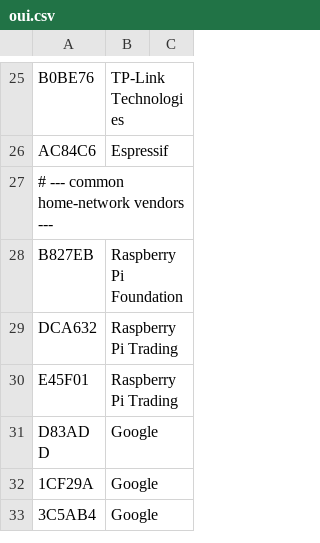
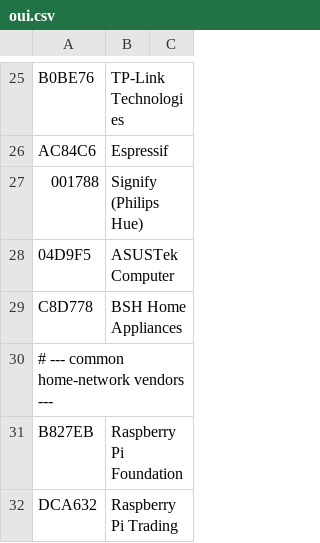
Before and after one commit to MANVENDRA-github/Phonehome, a CSV file: core/data/oui.csv, drawn as a sheet; only a part is shown, gaps mark what is left out; the shorter side is filled out with more unchanged rows; the diff names each change by its address in the sheet, - before the commit and + after, or states it on an @@ line.

Commit message:
feat(fixture): widen household to 18 devices across 15 destination countries
The 5-country, 73%-US fixture made the globe visually flat. Adds real vendor
domains (Criteo FR, TikTok SG, Yandex RU, Hotstar IN, SoundCloud DE, Hue NL,
ASUS TW, Home Connect DE, Atlassian AU, Proton CH, BBC GB) with honest
HQ/jurisdiction country mapping per D-011, three new devices (Hue bridge,
dishwasher, the router itself), matching OUI seeds, and blocklist entries for
the genuinely list-resident trackers. pool.ntp.org is deliberately unmapped to
exercise explicit-unknown enrichment and the arcs unmapped_queries disclosure.
Fixture regenerated deterministically: 7363 events / 18 devices / 15 countries.

```diff
--- a/core/data/oui.csv
+++ b/core/data/oui.csv
+row 27: 001788 | Signify (Philips Hue)
+row 28: 04D9F5 | ASUSTek Computer
+row 29: C8D778 | BSH Home Appliances
```
Also changed, not shown: 5 other files.
